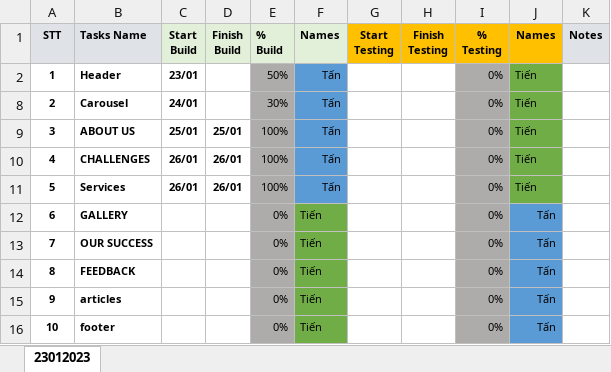
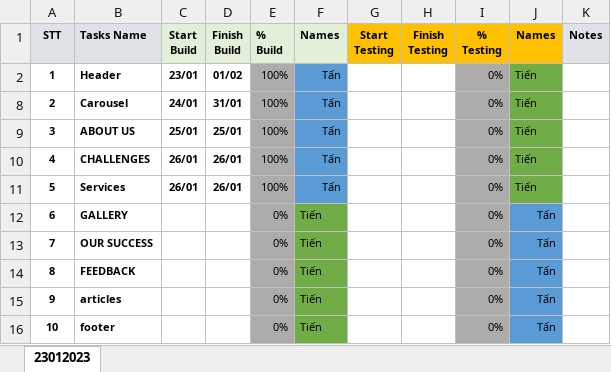
Before and after one commit to ductandev/BC43_BaiTap_Bootstrap, an Excel workbook: Task_BaiTap_Bootstrap_Capstone.xlsx, sheet 23012023, drawn as a sheet; values as stored, in another font and other column widths than the file's, no borders; charts and pictures and conditional formats not drawn; the diff names each change by its address in the sheet, - before the commit and + after, or states it on an @@ line.

```diff
--- a/Task_BaiTap_Bootstrap_Capstone.xlsx (sheet 23012023)
+++ b/Task_BaiTap_Bootstrap_Capstone.xlsx (sheet 23012023)
-D2 (Finish Build): (empty)
+D2 (Finish Build): 01/02
-E2 (% Build): 50%
+E2 (% Build): 100%
-D8 (Finish Build): (empty)
+D8 (Finish Build): 31/01
-E8 (% Build): 30%
+E8 (% Build): 100%
```
Also changed, not shown: 6 other files.
